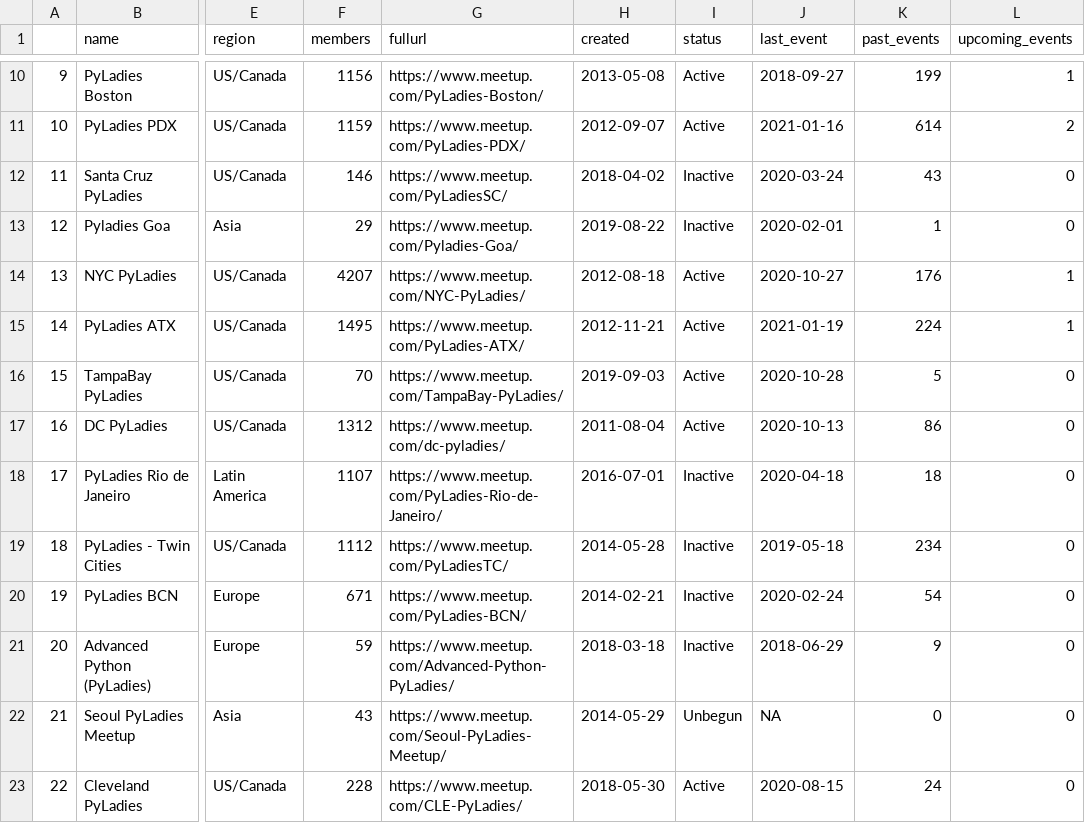
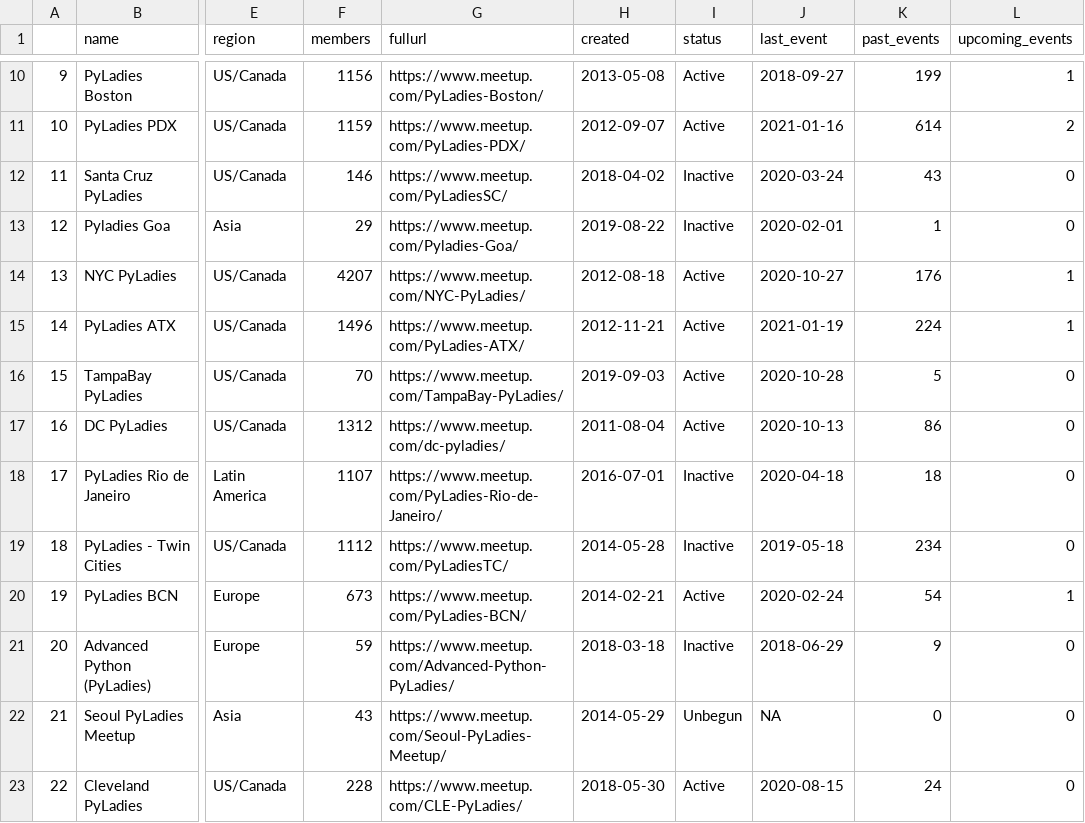
Before and after one commit to py-community/pyladies, a CSV file: docs/data/pyladies.csv, drawn as a sheet; only a part is shown, gaps mark what is left out; the diff covers the shown part only; the diff names each change by its address in the sheet, - before the commit and + after, or states it on an @@ line.

```diff
--- a/docs/data/pyladies.csv
+++ b/docs/data/pyladies.csv
-F15 (members): 1495
+F15 (members): 1496
-F20 (members): 671
+F20 (members): 673
-I20 (status): Inactive
+I20 (status): Active
-L20 (upcoming_events): 0
+L20 (upcoming_events): 1
```
Also changed, not shown: 11 edited cells elsewhere in this file, 3 other files.
